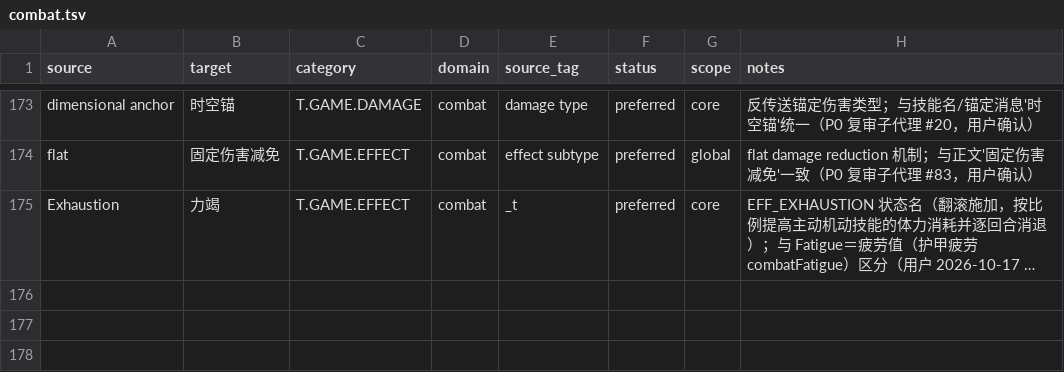
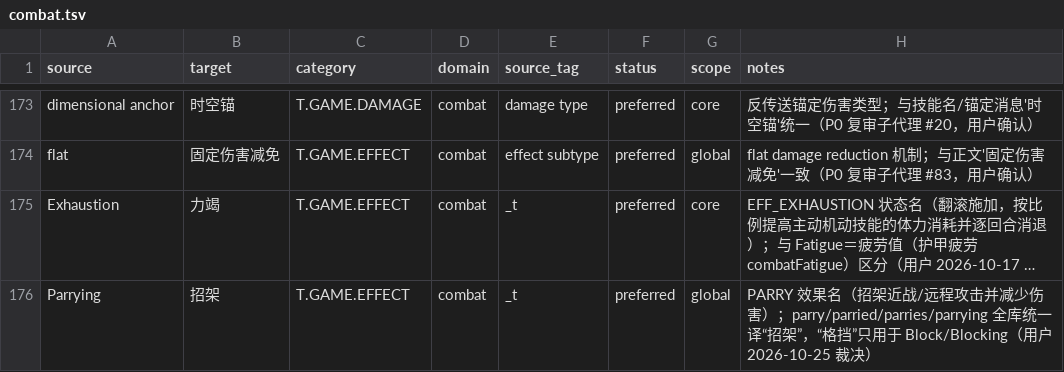
Before and after one commit to yutio8888/tome4-chinese-translation, a TSV file: terminology/combat.tsv, drawn as a sheet; only a part is shown, gaps mark what is left out; long unchanged cells end in …; the diff names each change by its address in the sheet, - before the commit and + after, or states it on an @@ line.

```diff
--- a/terminology/combat.tsv
+++ b/terminology/combat.tsv
+row 176: Parrying | 招架 | T.GAME.EFFECT | combat | _t | preferred | global | PARRY 效果名（招架近战/远程攻击并减少伤害）；parry/parried/parries/parrying 全库统一译“招架”，“格挡”只用于 Block/Blocking（用户 2026-10-25 裁决）
```
Also changed, not shown: 4 other files.
